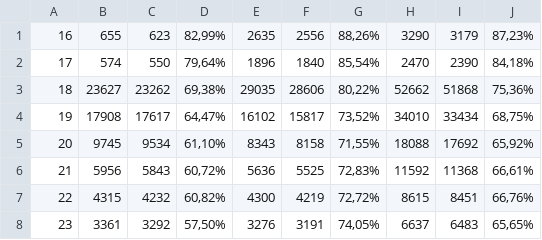
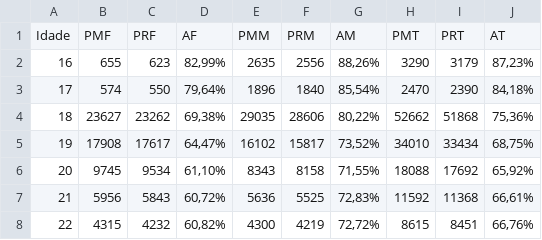
Before and after one commit to Silveira26/VI-Project, a CSV file: IMT_data/clean_data/2017/TaxasApr_2017_Relatorio_Idade_Sexo.csv, drawn as a sheet; only a part is shown; the shorter side is filled out with more unchanged rows.

```diff
--- a/IMT_data/clean_data/2017/TaxasApr_2017_Relatorio_Idade_Sexo.csv
+++ b/IMT_data/clean_data/2017/TaxasApr_2017_Relatorio_Idade_Sexo.csv
@@ -1 +1,2 @@
+Idade,PMF,PRF,AF,PMM,PRM,AM,PMT,PRT,AT
 16,655,623,"82,99%",2635,2556,"88,26%",3290,3179,"87,23%"
```
Also changed, not shown: IMT_data/clean_data/2016/TaxasApr_2016_Relatorio_CentrosDeExame.csv, IMT_data/clean_data/2019/Idade-e-Género-2019.csv, 14 other files.
